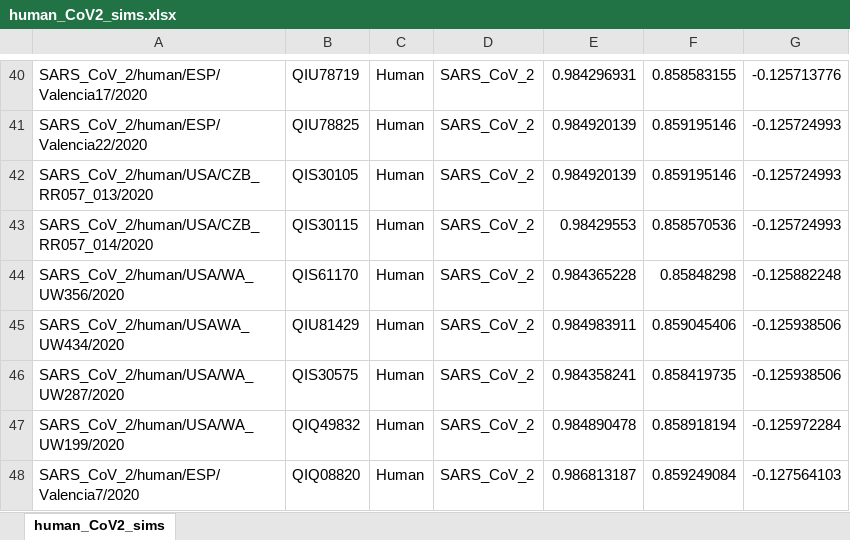
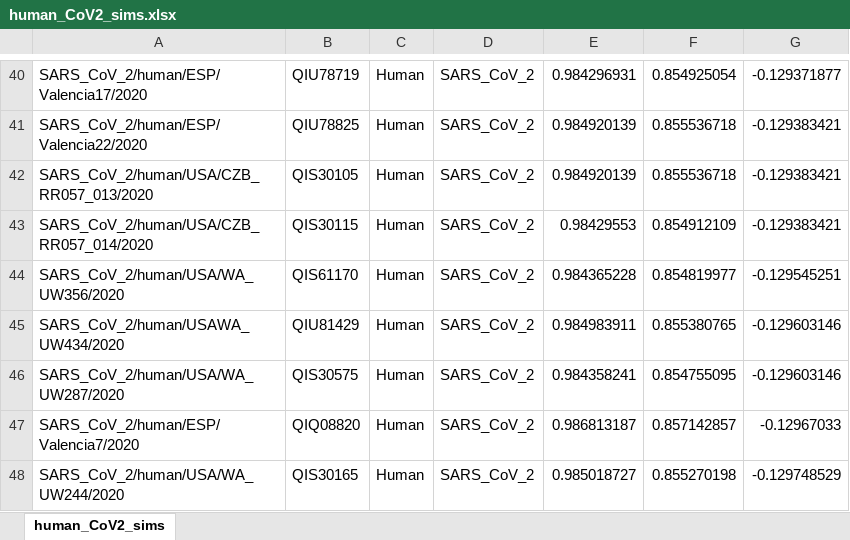
Before and after one commit to nathanbollig/adversarial-exploration, an Excel workbook: kuzmin analysis/Nearest Neighbor/human_CoV2_sims.xlsx, sheet human_CoV2_sims, drawn as a sheet; only a part is shown, gaps mark what is left out; values as stored, in another font and other column widths than the file's, no borders; removed rows and columns are numbered as before the commit, all else as after; the diff covers the shown part only; the diff names each change by its address in the sheet, - before the commit and + after, or states it on an @@ line.

```diff
--- a/kuzmin analysis/Nearest Neighbor/human_CoV2_sims.xlsx (sheet human_CoV2_sims)
+++ b/kuzmin analysis/Nearest Neighbor/human_CoV2_sims.xlsx (sheet human_CoV2_sims)
-F40: 0.858583155
+F40: 0.854925054
-G40: -0.125713776
+G40: -0.129371877
-F41:F42: 0.859195146
+F41:F42: 0.855536718
-G41:G43: -0.125724993
+G41:G43: -0.129383421
-F43: 0.858570536
+F43: 0.854912109
-F44: 0.85848298
+F44: 0.854819977
-G44: -0.125882248
+G44: -0.129545251
-F45: 0.859045406
+F45: 0.855380765
-G45:G46: -0.125938506
+G45:G46: -0.129603146
-F46: 0.858419735
+F46: 0.854755095
-row 47: SARS_CoV_2/human/USA/WA_UW199/2020 | QIQ49832 | Human | SARS_CoV_2 | 0.984890478 | 0.858918194 | -0.125972284
-F47: 0.859249084
+F47: 0.857142857
-G47: -0.127564103
+G47: -0.12967033
+row 48: SARS_CoV_2/human/USA/WA_UW244/2020 | QIS30165 | Human | SARS_CoV_2 | 0.985018727 | 0.855270198 | -0.129748529
```
Also changed, not shown: 9 added rows, 9 removed rows and 58 edited cells elsewhere in this sheet, kuzmin analysis/Nearest Neighbor/training_set_sims.xlsx, 7 other files.
